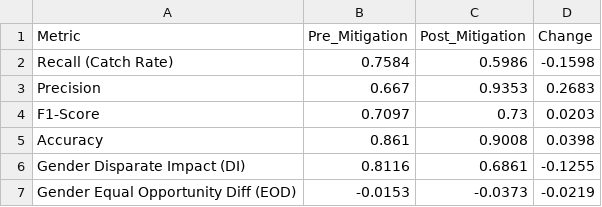
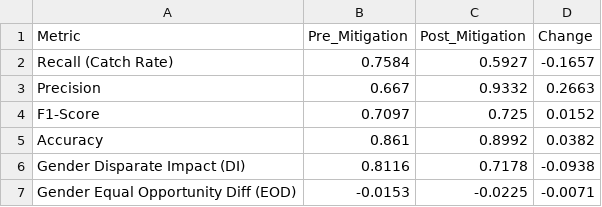
Before and after one commit to TejasviKolhe193/Student-performance-XAI-governance-framework, a CSV file: phase4_outputs/phase4_mitigation_tradeoff.csv, drawn as a sheet.

```diff
--- a/phase4_outputs/phase4_mitigation_tradeoff.csv
+++ b/phase4_outputs/phase4_mitigation_tradeoff.csv
@@ -1,7 +1,7 @@
 Metric,Pre_Mitigation,Post_Mitigation,Change
-Recall (Catch Rate),0.7584,0.5986,-0.1598
-Precision,0.667,0.9353,0.2683
-F1-Score,0.7097,0.73,0.0203
-Accuracy,0.861,0.9008,0.0398
-Gender Disparate Impact (DI),0.8116,0.6861,-0.1255
-Gender Equal Opportunity Diff (EOD),-0.0153,-0.0373,-0.0219
+Recall (Catch Rate),0.7584,0.5927,-0.1657
+Precision,0.667,0.9332,0.2663
+F1-Score,0.7097,0.725,0.0152
+Accuracy,0.861,0.8992,0.0382
+Gender Disparate Impact (DI),0.8116,0.7178,-0.0938
+Gender Equal Opportunity Diff (EOD),-0.0153,-0.0225,-0.0071
```
Also changed, not shown: phase4_outputs/phase4_fairness_audit_results.csv, phase4_outputs/phase4_subgroup_metrics.csv, 12 other files.
